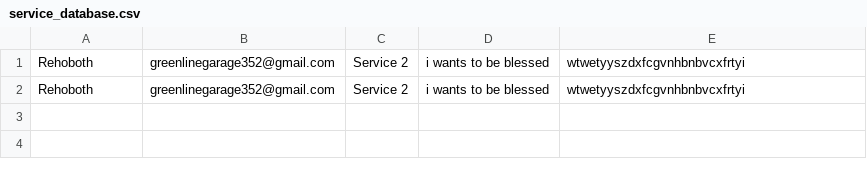
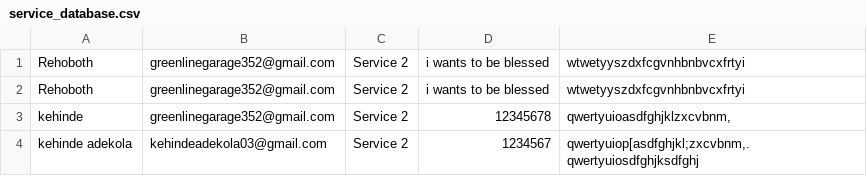
Before and after one commit to kehman18/GoodFlow, a CSV file: service_database.csv, drawn as a sheet; the diff names each change by its address in the sheet, - before the commit and + after, or states it on an @@ line.

```diff
--- a/service_database.csv
+++ b/service_database.csv
+row 3: kehinde | greenlinegarage352@gmail.com | Service 2 | 12345678 | qwertyuioasdfghjklzxcvbnm,
+row 4: kehinde adekola | kehindeadekola03@gmail.com | Service 2 | 1234567 | qwertyuiop[asdfghjkl;zxcvbnm,.qwertyuiosdfghjksdfghj
```
Also changed, not shown: 14 other files.
